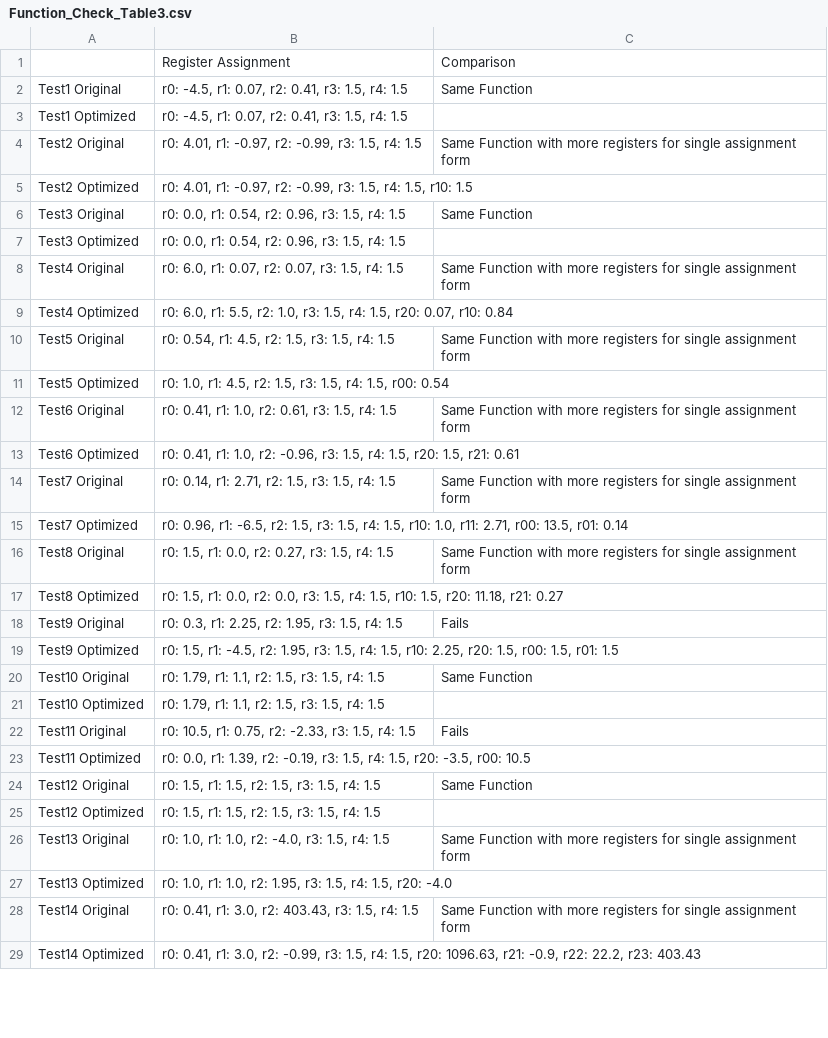
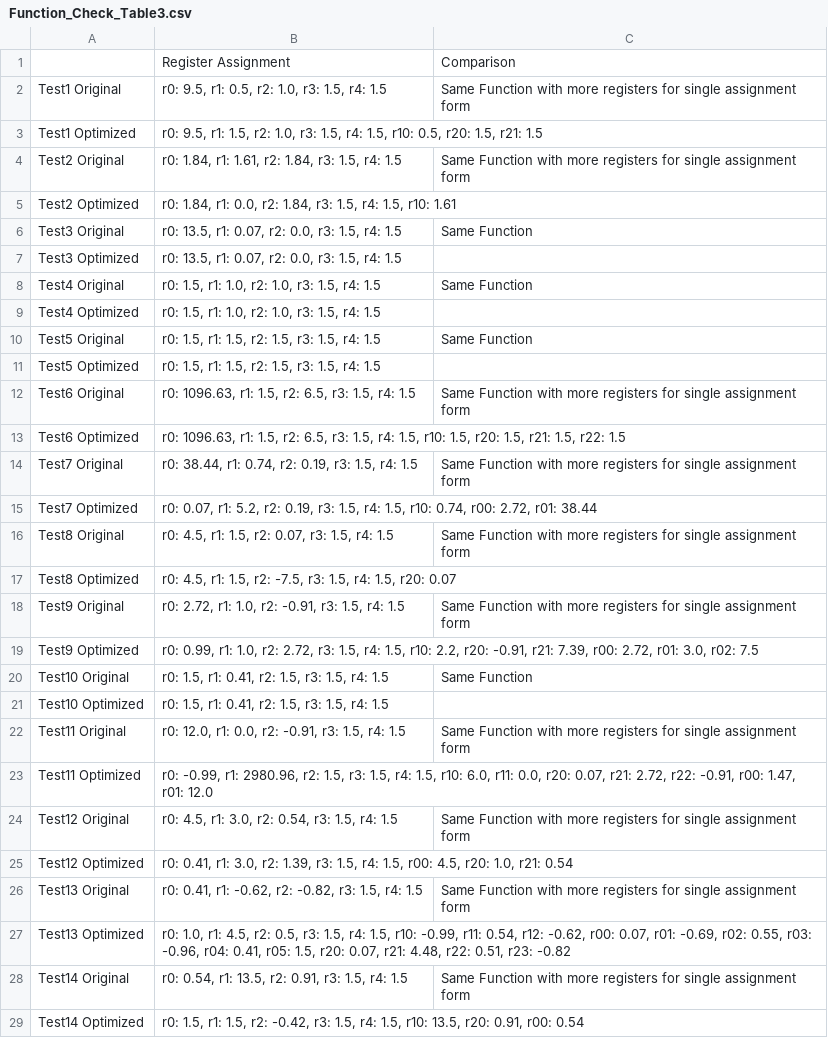
Before and after one commit to yyyYangLiu/CISC499, a CSV file: src/Function_Check_Table3.csv, drawn as a sheet; only a part is shown; the diff covers the shown part only.

```diff
--- a/src/Function_Check_Table3.csv
+++ b/src/Function_Check_Table3.csv
@@ -1,29 +1,29 @@
 ,Register Assignment,Comparison
-Test1 Original,"r0: -4.5, r1: 0.07, r2: 0.41, r3: 1.5, r4: 1.5",Same Function
-Test1 Optimized,"r0: -4.5, r1: 0.07, r2: 0.41, r3: 1.5, r4: 1.5",
-Test2 Original,"r0: 4.01, r1: -0.97, r2: -0.99, r3: 1.5, r4: 1.5",Same Function with more registers for single assignment form
-Test2 Optimized,"r0: 4.01, r1: -0.97, r2: -0.99, r3: 1.5, r4: 1.5, r10: 1.5",
-Test3 Original,"r0: 0.0, r1: 0.54, r2: 0.96, r3: 1.5, r4: 1.5",Same Function
-Test3 Optimized,"r0: 0.0, r1: 0.54, r2: 0.96, r3: 1.5, r4: 1.5",
-Test4 Original,"r0: 6.0, r1: 0.07, r2: 0.07, r3: 1.5, r4: 1.5",Same Function with more registers for single assignment form
-Test4 Optimized,"r0: 6.0, r1: 5.5, r2: 1.0, r3: 1.5, r4: 1.5, r20: 0.07, r10: 0.84",
-Test5 Original,"r0: 0.54, r1: 4.5, r2: 1.5, r3: 1.5, r4: 1.5",Same Function with more registers for single assignment form
-Test5 Optimized,"r0: 1.0, r1: 4.5, r2: 1.5, r3: 1.5, r4: 1.5, r00: 0.54",
-Test6 Original,"r0: 0.41, r1: 1.0, r2: 0.61, r3: 1.5, r4: 1.5",Same Function with more registers for single assignment form
-Test6 Optimized,"r0: 0.41, r1: 1.0, r2: -0.96, r3: 1.5, r4: 1.5, r20: 1.5, r21: 0.61",
-Test7 Original,"r0: 0.14, r1: 2.71, r2: 1.5, r3: 1.5, r4: 1.5",Same Function with more registers for single assignment form
-Test7 Optimized,"r0: 0.96, r1: -6.5, r2: 1.5, r3: 1.5, r4: 1.5, r10: 1.0, r11: 2.71, r00: 13.5, r01: 0.14",
-Test8 Original,"r0: 1.5, r1: 0.0, r2: 0.27, r3: 1.5, r4: 1.5",Same Function with more registers for single assignment form
-Test8 Optimized,"r0: 1.5, r1: 0.0, r2: 0.0, r3: 1.5, r4: 1.5, r10: 1.5, r20: 11.18, r21: 0.27",
-Test9 Original,"r0: 0.3, r1: 2.25, r2: 1.95, r3: 1.5, r4: 1.5",Fails
-Test9 Optimized,"r0: 1.5, r1: -4.5, r2: 1.95, r3: 1.5, r4: 1.5, r10: 2.25, r20: 1.5, r00: 1.5, r01: 1.5",
-Test10 Original,"r0: 1.79, r1: 1.1, r2: 1.5, r3: 1.5, r4: 1.5",Same Function
-Test10 Optimized,"r0: 1.79, r1: 1.1, r2: 1.5, r3: 1.5, r4: 1.5",
-Test11 Original,"r0: 10.5, r1: 0.75, r2: -2.33, r3: 1.5, r4: 1.5",Fails
-Test11 Optimized,"r0: 0.0, r1: 1.39, r2: -0.19, r3: 1.5, r4: 1.5, r20: -3.5, r00: 10.5",
-Test12 Original,"r0: 1.5, r1: 1.5, r2: 1.5, r3: 1.5, r4: 1.5",Same Function
-Test12 Optimized,"r0: 1.5, r1: 1.5, r2: 1.5, r3: 1.5, r4: 1.5",
-Test13 Original,"r0: 1.0, r1: 1.0, r2: -4.0, r3: 1.5, r4: 1.5",Same Function with more registers for single assignment form
-Test13 Optimized,"r0: 1.0, r1: 1.0, r2: 1.95, r3: 1.5, r4: 1.5, r20: -4.0",
-Test14 Original,"r0: 0.41, r1: 3.0, r2: 403.43, r3: 1.5, r4: 1.5",Same Function with more registers for single assignment form
-Test14 Optimized,"r0: 0.41, r1: 3.0, r2: -0.99, r3: 1.5, r4: 1.5, r20: 1096.63, r21: -0.9, r22: 22.2, r23: 403.43",
+Test1 Original,"r0: 9.5, r1: 0.5, r2: 1.0, r3: 1.5, r4: 1.5",Same Function with more registers for single assignment form
+Test1 Optimized,"r0: 9.5, r1: 1.5, r2: 1.0, r3: 1.5, r4: 1.5, r10: 0.5, r20: 1.5, r21: 1.5",
+Test2 Original,"r0: 1.84, r1: 1.61, r2: 1.84, r3: 1.5, r4: 1.5",Same Function with more registers for single assignment form
+Test2 Optimized,"r0: 1.84, r1: 0.0, r2: 1.84, r3: 1.5, r4: 1.5, r10: 1.61",
+Test3 Original,"r0: 13.5, r1: 0.07, r2: 0.0, r3: 1.5, r4: 1.5",Same Function
+Test3 Optimized,"r0: 13.5, r1: 0.07, r2: 0.0, r3: 1.5, r4: 1.5",
+Test4 Original,"r0: 1.5, r1: 1.0, r2: 1.0, r3: 1.5, r4: 1.5",Same Function
+Test4 Optimized,"r0: 1.5, r1: 1.0, r2: 1.0, r3: 1.5, r4: 1.5",
+Test5 Original,"r0: 1.5, r1: 1.5, r2: 1.5, r3: 1.5, r4: 1.5",Same Function
+Test5 Optimized,"r0: 1.5, r1: 1.5, r2: 1.5, r3: 1.5, r4: 1.5",
+Test6 Original,"r0: 1096.63, r1: 1.5, r2: 6.5, r3: 1.5, r4: 1.5",Same Function with more registers for single assignment form
+Test6 Optimized,"r0: 1096.63, r1: 1.5, r2: 6.5, r3: 1.5, r4: 1.5, r10: 1.5, r20: 1.5, r21: 1.5, r22: 1.5",
+Test7 Original,"r0: 38.44, r1: 0.74, r2: 0.19, r3: 1.5, r4: 1.5",Same Function with more registers for single assignment form
+Test7 Optimized,"r0: 0.07, r1: 5.2, r2: 0.19, r3: 1.5, r4: 1.5, r10: 0.74, r00: 2.72, r01: 38.44",
+Test8 Original,"r0: 4.5, r1: 1.5, r2: 0.07, r3: 1.5, r4: 1.5",Same Function with more registers for single assignment form
+Test8 Optimized,"r0: 4.5, r1: 1.5, r2: -7.5, r3: 1.5, r4: 1.5, r20: 0.07",
+Test9 Original,"r0: 2.72, r1: 1.0, r2: -0.91, r3: 1.5, r4: 1.5",Same Function with more registers for single assignment form
+Test9 Optimized,"r0: 0.99, r1: 1.0, r2: 2.72, r3: 1.5, r4: 1.5, r10: 2.2, r20: -0.91, r21: 7.39, r00: 2.72, r01: 3.0, r02: 7.5",
+Test10 Original,"r0: 1.5, r1: 0.41, r2: 1.5, r3: 1.5, r4: 1.5",Same Function
+Test10 Optimized,"r0: 1.5, r1: 0.41, r2: 1.5, r3: 1.5, r4: 1.5",
+Test11 Original,"r0: 12.0, r1: 0.0, r2: -0.91, r3: 1.5, r4: 1.5",Same Function with more registers for single assignment form
+Test11 Optimized,"r0: -0.99, r1: 2980.96, r2: 1.5, r3: 1.5, r4: 1.5, r10: 6.0, r11: 0.0, r20: 0.07, r21: 2.72, r22: -0.91, r00: 1.47, r01: 12.0",
+Test12 Original,"r0: 4.5, r1: 3.0, r2: 0.54, r3: 1.5, r4: 1.5",Same Function with more registers for single assignment form
+Test12 Optimized,"r0: 0.41, r1: 3.0, r2: 1.39, r3: 1.5, r4: 1.5, r00: 4.5, r20: 1.0, r21: 0.54",
+Test13 Original,"r0: 0.41, r1: -0.62, r2: -0.82, r3: 1.5, r4: 1.5",Same Function with more registers for single assignment form
+Test13 Optimized,"r0: 1.0, r1: 4.5, r2: 0.5, r3: 1.5, r4: 1.5, r10: -0.99, r11: 0.54, r12: -0.62, r00: 0.07, r01: -0.69, r02: 0.55, r03: -0.96, r04: 0.41, r05: 1.5, r20: 0.07, r21: 4.48, r22: 0.51, r23: -0.82",
+Test14 Original,"r0: 0.54, r1: 13.5, r2: 0.91, r3: 1.5, r4: 1.5",Same Function with more registers for single assignment form
+Test14 Optimized,"r0: 1.5, r1: 1.5, r2: -0.42, r3: 1.5, r4: 1.5, r10: 13.5, r20: 0.91, r00: 0.54",
```
Also changed, not shown: 12 edited cells elsewhere in this file, src/Result_Table1.csv, src/Result_Table2.csv, 3 other files.
